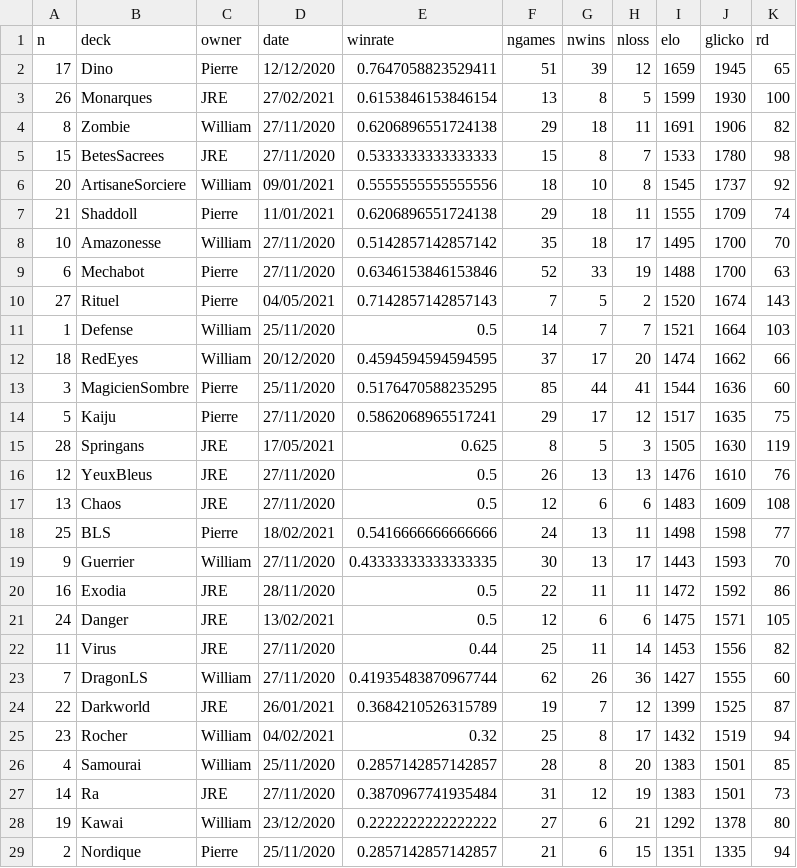
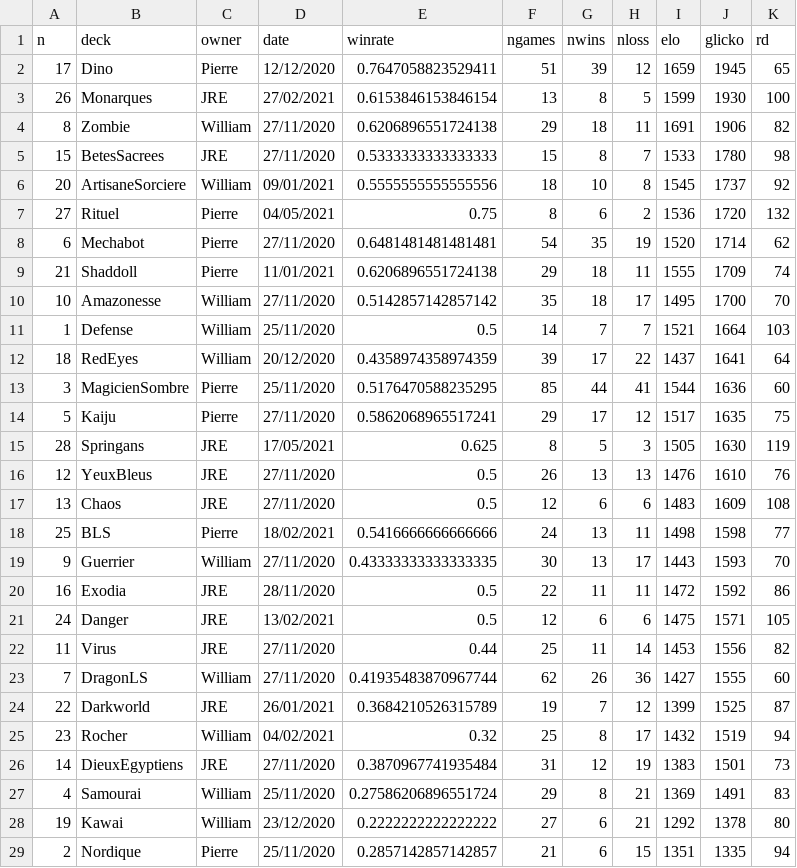
Before and after one commit to williamjussiau/ygoranking, a CSV file: data/deck_ranking.csv, drawn as a sheet.

```diff
--- a/data/deck_ranking.csv
+++ b/data/deck_ranking.csv
@@ -6,8 +6,8 @@ n,deck,owner,date,winrate,ngames,nwins,nloss,elo,glicko,rd
 20,ArtisaneSorciere,William,09/01/2021,0.5555555555555556,18,10,8,1545,1737,92
+27,Rituel,Pierre,04/05/2021,0.75,8,6,2,1536,1720,132
+6,Mechabot,Pierre,27/11/2020,0.6481481481481481,54,35,19,1520,1714,62
 21,Shaddoll,Pierre,11/01/2021,0.6206896551724138,29,18,11,1555,1709,74
 10,Amazonesse,William,27/11/2020,0.5142857142857142,35,18,17,1495,1700,70
-6,Mechabot,Pierre,27/11/2020,0.6346153846153846,52,33,19,1488,1700,63
-27,Rituel,Pierre,04/05/2021,0.7142857142857143,7,5,2,1520,1674,143
 1,Defense,William,25/11/2020,0.5,14,7,7,1521,1664,103
-18,RedEyes,William,20/12/2020,0.4594594594594595,37,17,20,1474,1662,66
+18,RedEyes,William,20/12/2020,0.4358974358974359,39,17,22,1437,1641,64
 3,MagicienSombre,Pierre,25/11/2020,0.5176470588235295,85,44,41,1544,1636,60
@@ -25,4 +25,4 @@ n,deck,owner,date,winrate,ngames,nwins,nloss,elo,glicko,rd
 23,Rocher,William,04/02/2021,0.32,25,8,17,1432,1519,94
-4,Samourai,William,25/11/2020,0.2857142857142857,28,8,20,1383,1501,85
-14,Ra,JRE,27/11/2020,0.3870967741935484,31,12,19,1383,1501,73
+14,DieuxEgyptiens,JRE,27/11/2020,0.3870967741935484,31,12,19,1383,1501,73
+4,Samourai,William,25/11/2020,0.27586206896551724,29,8,21,1369,1491,83
 19,Kawai,William,23/12/2020,0.2222222222222222,27,6,21,1292,1378,80
```
Also changed, not shown: data/deck_list.csv, data/game_history.csv, 6 other files.
